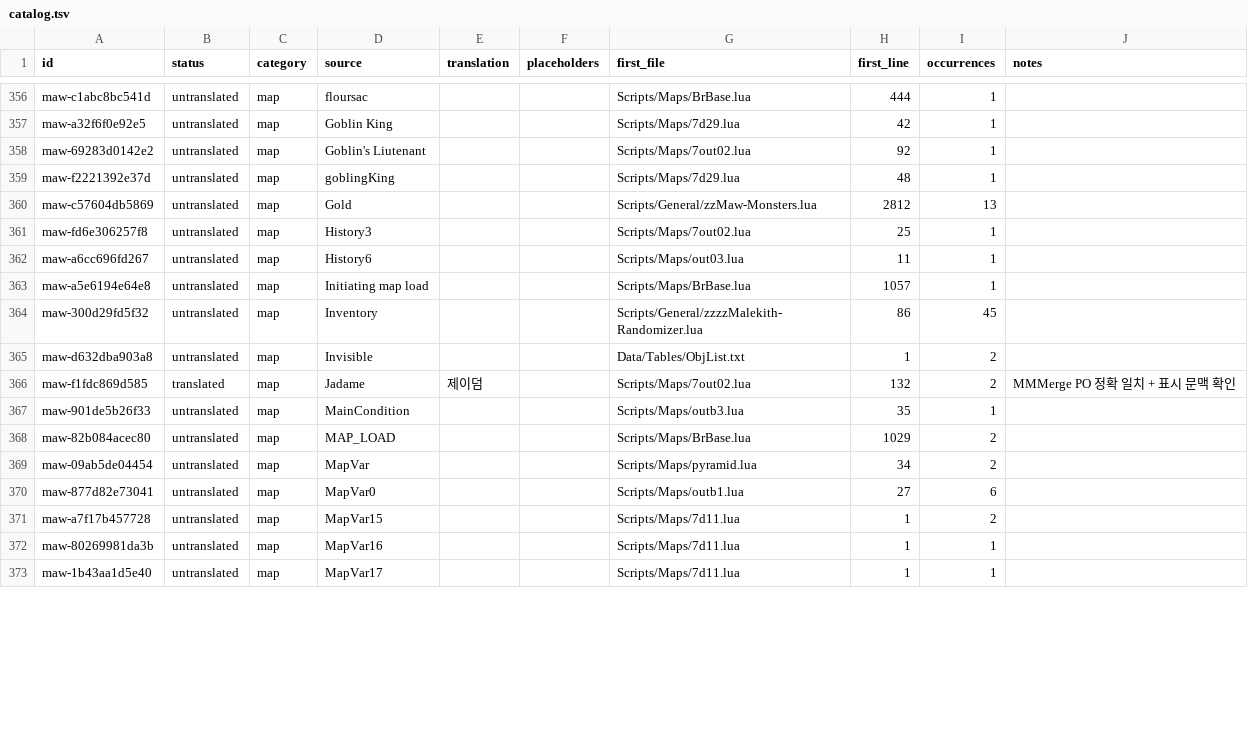
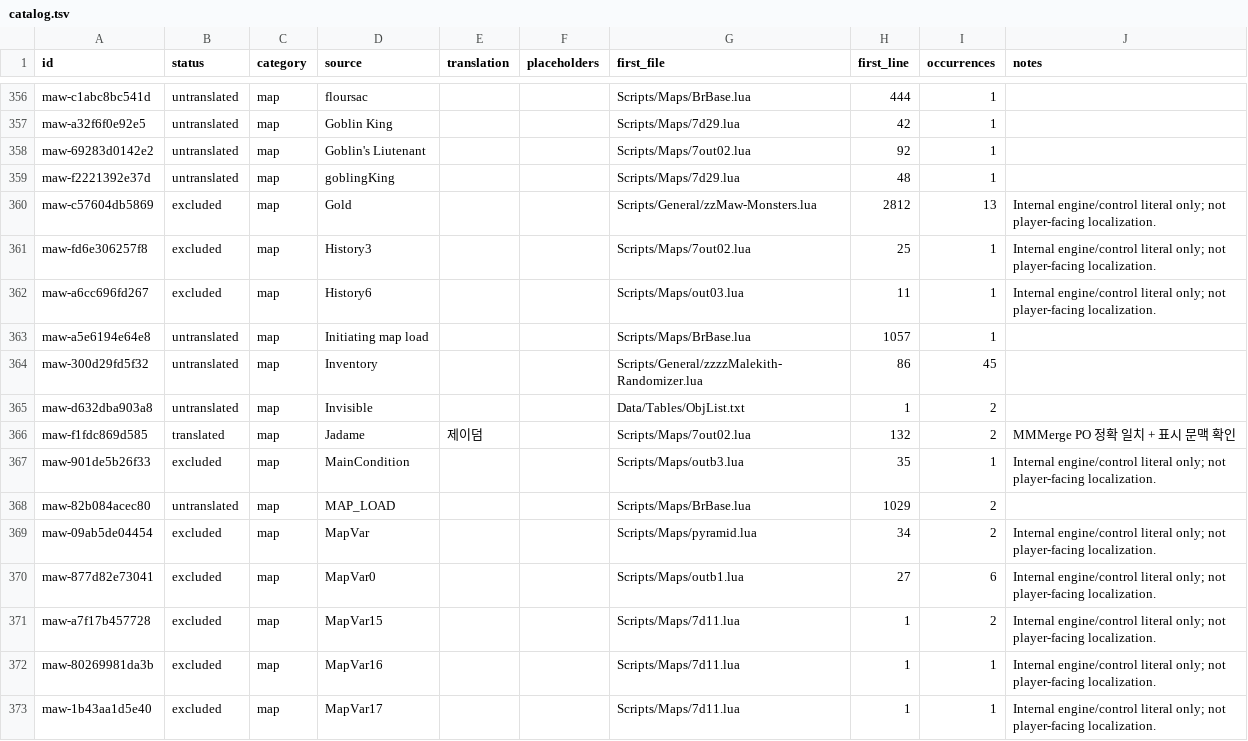
Before and after one commit to munument1/-KR-Maw-Mod-MMMerge, a TSV file: localization/catalog.tsv, drawn as a sheet; only a part is shown, gaps mark what is left out; the diff covers the shown part only.

```diff
--- a/localization/catalog.tsv
+++ b/localization/catalog.tsv
@@ -484,5 +484,5 @@ maw-69283d0142e2	untranslated	map	Goblin's Liutenant			Scripts/Maps/7out02.lua	9
 maw-f2221392e37d	untranslated	map	goblingKing			Scripts/Maps/7d29.lua	48	1	
-maw-c57604db5869	untranslated	map	Gold			Scripts/General/zzMaw-Monsters.lua	2812	13	
-maw-fd6e306257f8	untranslated	map	History3			Scripts/Maps/7out02.lua	25	1	
-maw-a6cc696fd267	untranslated	map	History6			Scripts/Maps/out03.lua	11	1	
+maw-c57604db5869	excluded	map	Gold			Scripts/General/zzMaw-Monsters.lua	2812	13	Internal engine/control literal only; not player-facing localization.
+maw-fd6e306257f8	excluded	map	History3			Scripts/Maps/7out02.lua	25	1	Internal engine/control literal only; not player-facing localization.
+maw-a6cc696fd267	excluded	map	History6			Scripts/Maps/out03.lua	11	1	Internal engine/control literal only; not player-facing localization.
 maw-a5e6194e64e8	untranslated	map	Initiating map load			Scripts/Maps/BrBase.lua	1057	1	
@@ -491,8 +491,8 @@ maw-d632dba903a8	untranslated	map	Invisible			Data/Tables/ObjList.txt	1	2
 maw-f1fdc869d585	translated	map	Jadame	제이덤		Scripts/Maps/7out02.lua	132	2	MMMerge PO 정확 일치 + 표시 문맥 확인
-maw-901de5b26f33	untranslated	map	MainCondition			Scripts/Maps/outb3.lua	35	1	
+maw-901de5b26f33	excluded	map	MainCondition			Scripts/Maps/outb3.lua	35	1	Internal engine/control literal only; not player-facing localization.
 maw-82b084acec80	untranslated	map	MAP_LOAD			Scripts/Maps/BrBase.lua	1029	2	
-maw-09ab5de04454	untranslated	map	MapVar			Scripts/Maps/pyramid.lua	34	2	
-maw-877d82e73041	untranslated	map	MapVar0			Scripts/Maps/outb1.lua	27	6	
-maw-a7f17b457728	untranslated	map	MapVar15			Scripts/Maps/7d11.lua	1	2	
-maw-80269981da3b	untranslated	map	MapVar16			Scripts/Maps/7d11.lua	1	1	
-maw-1b43aa1d5e40	untranslated	map	MapVar17			Scripts/Maps/7d11.lua	1	1	
+maw-09ab5de04454	excluded	map	MapVar			Scripts/Maps/pyramid.lua	34	2	Internal engine/control literal only; not player-facing localization.
+maw-877d82e73041	excluded	map	MapVar0			Scripts/Maps/outb1.lua	27	6	Internal engine/control literal only; not player-facing localization.
+maw-a7f17b457728	excluded	map	MapVar15			Scripts/Maps/7d11.lua	1	2	Internal engine/control literal only; not player-facing localization.
+maw-80269981da3b	excluded	map	MapVar16			Scripts/Maps/7d11.lua	1	1	Internal engine/control literal only; not player-facing localization.
+maw-1b43aa1d5e40	excluded	map	MapVar17			Scripts/Maps/7d11.lua	1	1	Internal engine/control literal only; not player-facing localization.
```
Also changed, not shown: 68 edited cells elsewhere in this file, 2 other files.
